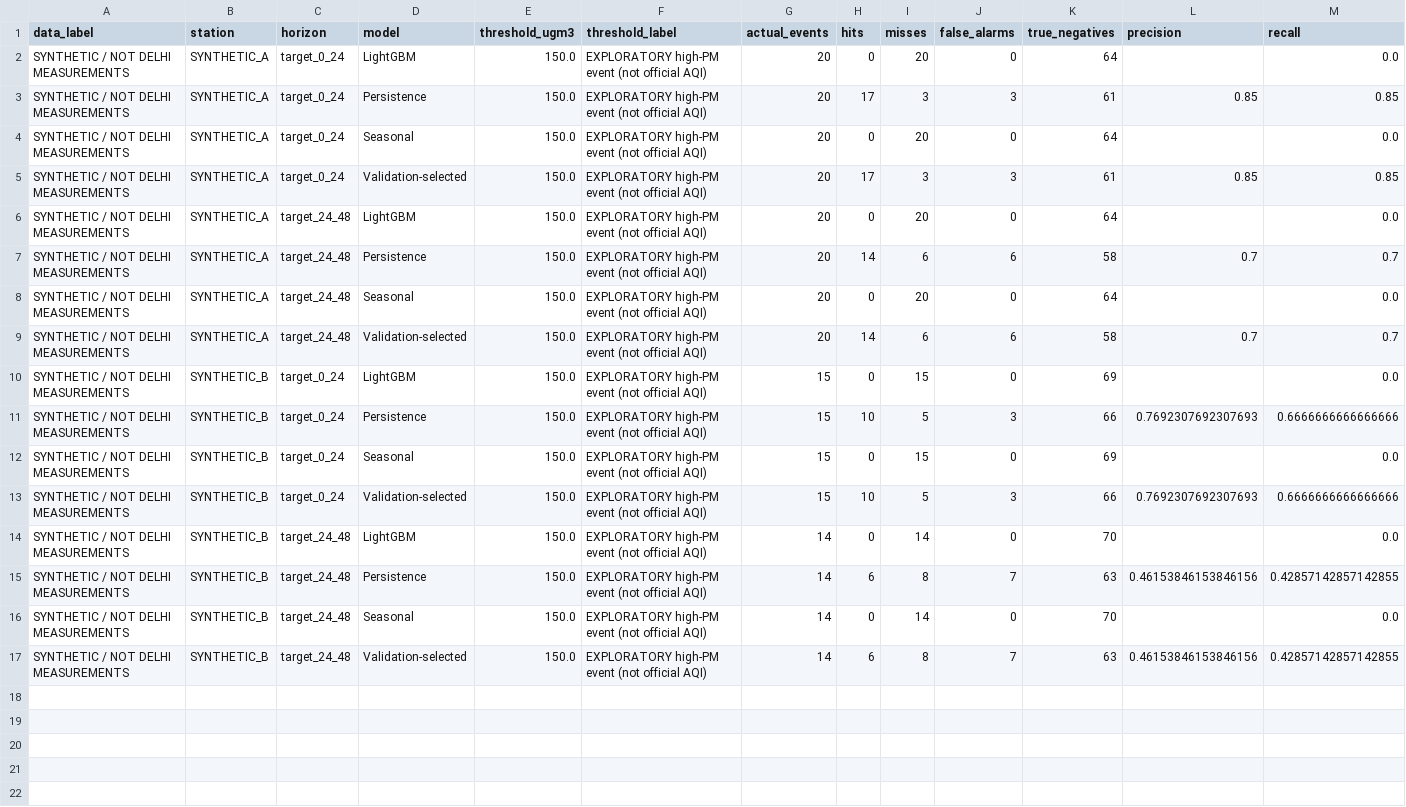
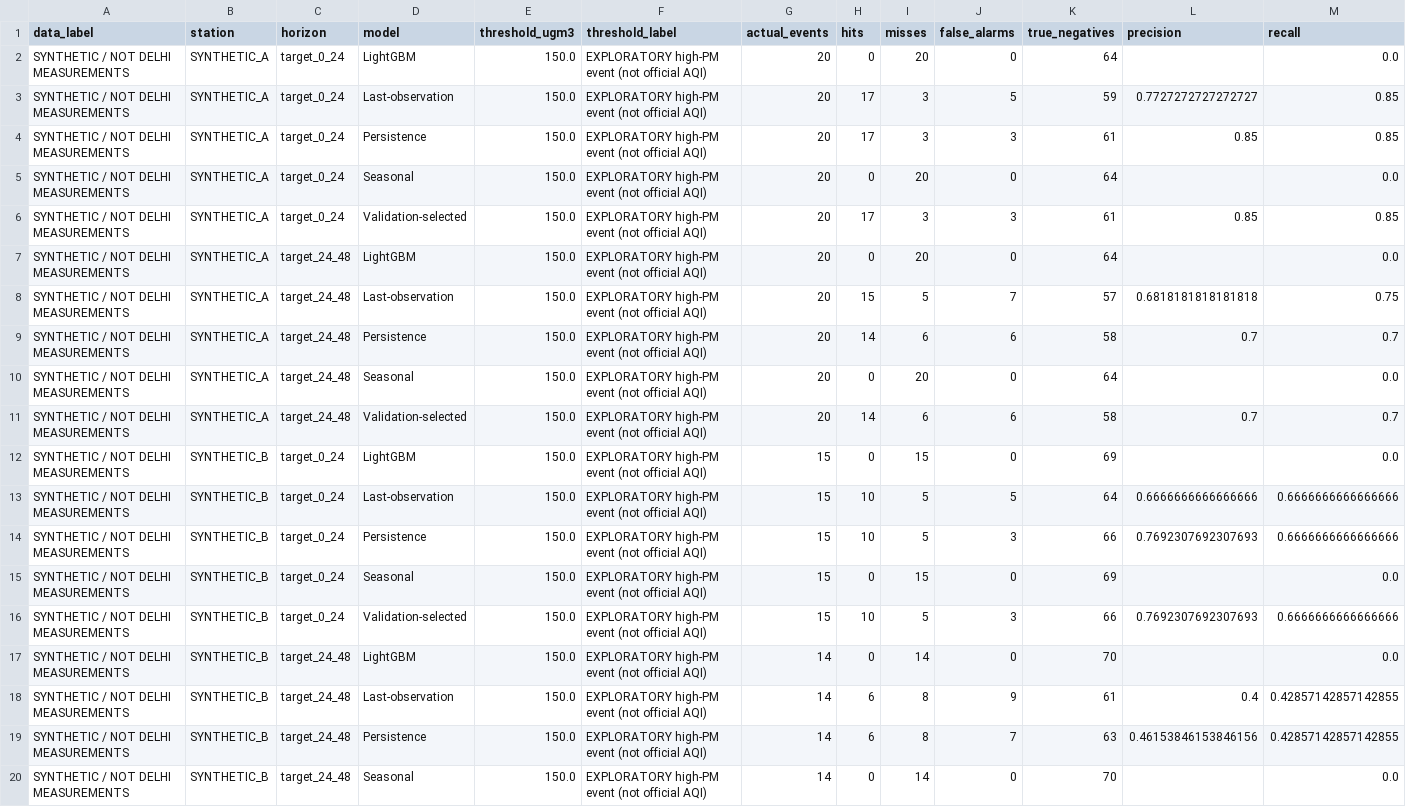
Before and after one commit to shylankamesh/airsource-x, a CSV file: results/event_metrics.csv, drawn as a sheet; only a part is shown; the shorter side is filled out with more unchanged rows; the diff names each change by its address in the sheet, - before the commit and + after, or states it on an @@ line.

```diff
--- a/results/event_metrics.csv
+++ b/results/event_metrics.csv
+row 3: SYNTHETIC / NOT DELHI MEASUREMENTS | SYNTHETIC_A | target_0_24 | Last-observation | 150.0 | EXPLORATORY high-PM event (not official AQI) | 20 | 17 | 3 | 5 | 59 | 0.7727272727272727 | 0.85
+row 8: SYNTHETIC / NOT DELHI MEASUREMENTS | SYNTHETIC_A | target_24_48 | Last-observation | 150.0 | EXPLORATORY high-PM event (not official AQI) | 20 | 15 | 5 | 7 | 57 | 0.6818181818181818 | 0.75
+row 13: SYNTHETIC / NOT DELHI MEASUREMENTS | SYNTHETIC_B | target_0_24 | Last-observation | 150.0 | EXPLORATORY high-PM event (not official AQI) | 15 | 10 | 5 | 5 | 64 | 0.6666666666666666 | 0.6666666666666666
+row 18: SYNTHETIC / NOT DELHI MEASUREMENTS | SYNTHETIC_B | target_24_48 | Last-observation | 150.0 | EXPLORATORY high-PM event (not official AQI) | 14 | 6 | 8 | 9 | 61 | 0.4 | 0.42857142857142855
```
Also changed, not shown: results/delhi_ito_2024_25/event_metrics.csv, results/delhi_ito_2024_25/forecast_metrics.csv, 37 other files.
